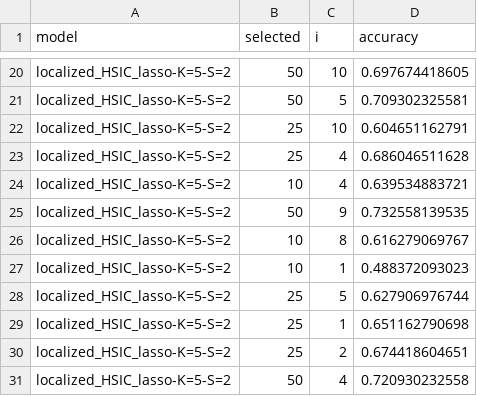
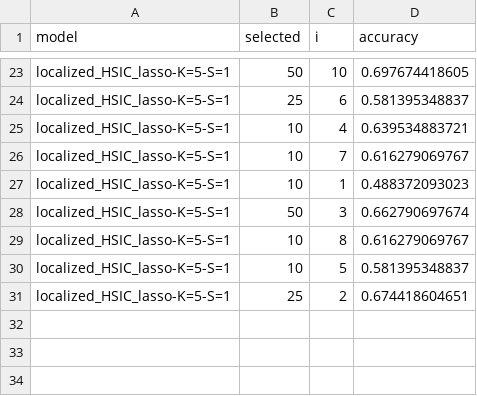
Before and after one commit to hclimente/nori, a TSV file: results/lhl_asu_scale_smalltrain_50p_delta/TOX-171_prediction.tsv, drawn as a sheet; only a part is shown, gaps mark what is left out; removed rows and columns are numbered as before the commit, all else as after; the diff covers the shown part only; the diff names each change by its address in the sheet, - before the commit and + after, or states it on an @@ line.

```diff
--- a/results/lhl_asu_scale_smalltrain_50p_delta/TOX-171_prediction.tsv
+++ b/results/lhl_asu_scale_smalltrain_50p_delta/TOX-171_prediction.tsv
-A23 (model): localized_HSIC_lasso-K=5-S=2
+A23 (model): localized_HSIC_lasso-K=5-S=1
-row 21: localized_HSIC_lasso-K=5-S=2 | 50 | 5 | 0.709302325581
-row 22: localized_HSIC_lasso-K=5-S=2 | 25 | 10 | 0.604651162791
-row 23: localized_HSIC_lasso-K=5-S=2 | 25 | 4 | 0.686046511628
+row 24: localized_HSIC_lasso-K=5-S=1 | 25 | 6 | 0.581395348837
-A25 (model): localized_HSIC_lasso-K=5-S=2
+A25 (model): localized_HSIC_lasso-K=5-S=1
-row 25: localized_HSIC_lasso-K=5-S=2 | 50 | 9 | 0.732558139535
-A26:A27 (model): localized_HSIC_lasso-K=5-S=2
+A26:A27 (model): localized_HSIC_lasso-K=5-S=1
-C26 (i): 8
+C26 (i): 7
-row 28: localized_HSIC_lasso-K=5-S=2 | 25 | 5 | 0.627906976744
-row 29: localized_HSIC_lasso-K=5-S=2 | 25 | 1 | 0.651162790698
+row 28: localized_HSIC_lasso-K=5-S=1 | 50 | 3 | 0.662790697674
+row 29: localized_HSIC_lasso-K=5-S=1 | 10 | 8 | 0.616279069767
+row 30: localized_HSIC_lasso-K=5-S=1 | 10 | 5 | 0.581395348837
-A31 (model): localized_HSIC_lasso-K=5-S=2
+A31 (model): localized_HSIC_lasso-K=5-S=1
-row 31: localized_HSIC_lasso-K=5-S=2 | 50 | 4 | 0.720930232558
```
Also changed, not shown: 15 added rows, 12 removed rows and 6 edited cells elsewhere in this file, results/lhl_asu_scale_smalltrain_50p_delta/CLL-SUB-111_prediction.tsv.
